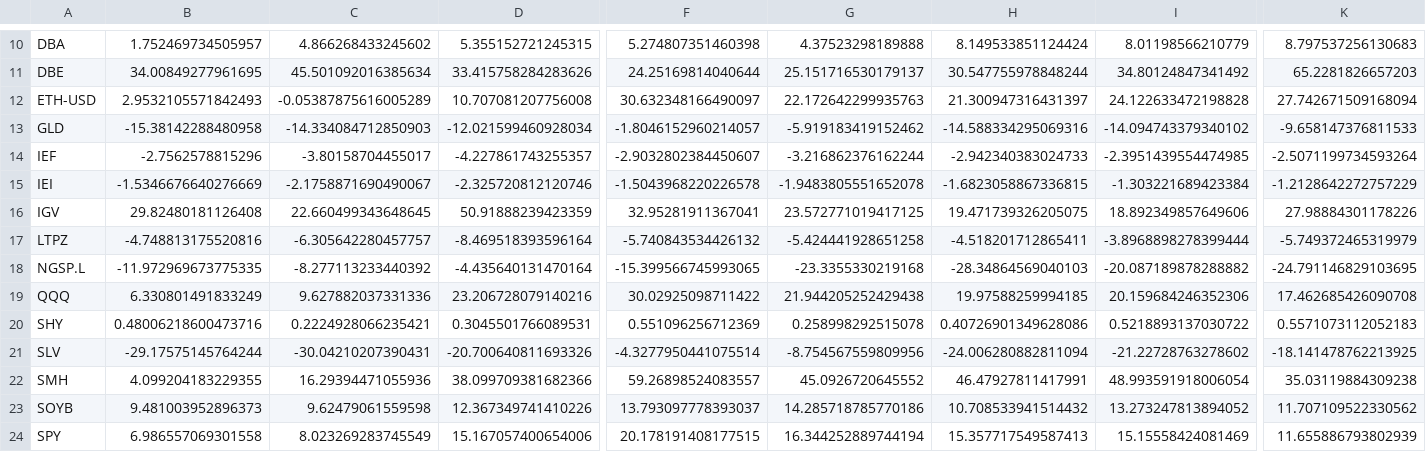
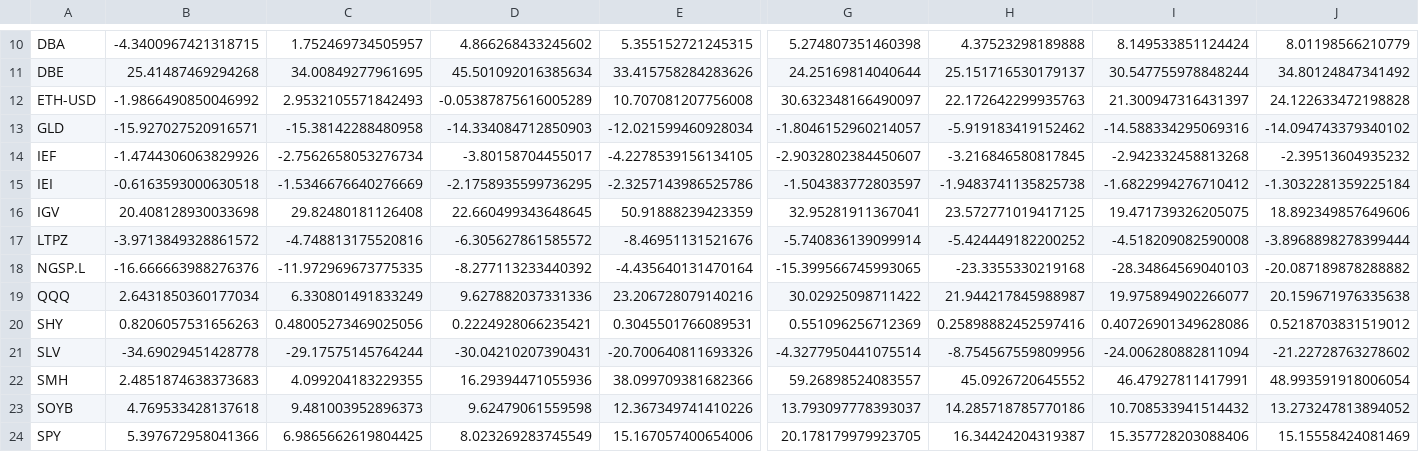
Before and after one commit to nick-l-wh/Trading-Theme-Dashboard, a CSV file: roc_126.csv, drawn as a sheet; only a part is shown, gaps mark what is left out; removed rows and columns are numbered as before the commit, all else as after; the diff covers the shown part only; the diff names each change by its address in the sheet, - before the commit and + after, or states it on an @@ line.

```diff
--- a/roc_126.csv
+++ b/roc_126.csv
+column B, rows 10-24: -4.3400967421318715 | 25.41487469294268 | -1.9866490850046992 | -15.927027520916571 | -1.4744306063829926 | -0.6163593000630518 | 20.408128930033698 | -3.9713849328861572 | -16.666663988276376 | 2.6431850360177034 | 0.8206057531656263 | -34.69029451428778 | 2.4851874638373683 | 4.769533428137618 | 5.397672958041366
-column K, rows 10-24: 8.797537256130683 | 65.2281826657203 | 27.742671509168094 | -9.658147376811533 | -2.5071199734593264 | -1.2128642272757229 | 27.98884301178226 | -5.749372465319979 | -24.791146829103695 | 17.462685426090708 | 0.5571073112052183 | -18.141478762213925 | 35.03119884309238 | 11.707109522330562 | 11.655886793802939
-C14: -2.7562578815296
+C14: -2.7562658053276734
-E14: -4.227861743255357
+E14: -4.2278539156134105
-H14: -3.216862376162244
+H14: -3.216846580817845
-I14: -2.942340383024733
+I14: -2.942332458813268
-J14: -2.3951439554474985
+J14: -2.39513604935232
-D15: -2.1758871690490067
+D15: -2.1758935599736295
-E15: -2.325720812120746
+E15: -2.3257143986525786
-G15: -1.5043968220226578
+G15: -1.504383772803597
-H15: -1.9483805551652078
+H15: -1.9483741135825738
-I15: -1.6823058867336815
+I15: -1.6822994276710412
-J15: -1.303221689423384
+J15: -1.3032281359225184
-D17: -6.305642280457757
+D17: -6.305627861585572
-E17: -8.469518393596164
+E17: -8.46951131521676
-G17: -5.740843534426132
+G17: -5.740836139099914
-H17: -5.424441928651258
+H17: -5.424449182200252
-I17: -4.518201712865411
+I17: -4.518209082590008
-H19: 21.944205252429438
+H19: 21.944217845988987
-I19: 19.97588259994185
+I19: 19.975894902266077
-J19: 20.159684246352306
+J19: 20.159671976335638
-C20: 0.48006218600473716
+C20: 0.48005273469025056
-H20: 0.258998292515078
+H20: 0.25898882452597416
-J20: 0.5218893137030722
+J20: 0.5218703831519012
-C24: 6.986557069301558
+C24: 6.9865662619804425
-G24: 20.178191408177515
+G24: 20.178179979923705
-H24: 16.344252889744194
+H24: 16.34424204319387
-I24: 15.357717549587413
+I24: 15.357728203088406
```
Also changed, not shown: 50 edited cells elsewhere in this file, drilldown.csv, metrics.csv, 3 other files.
